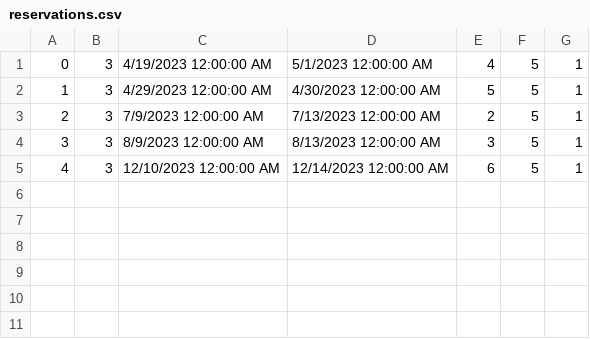
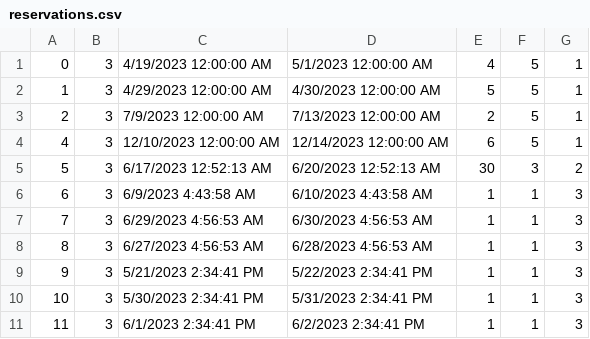
Before and after one commit to Pekseto/SIMS, a CSV file: SIMS-Tourist-Project-main/Tourist-Project/Tourist-Project/Data/reservations.csv, drawn as a sheet; removed rows and columns are numbered as before the commit, all else as after; the diff names each change by its address in the sheet, - before the commit and + after, or states it on an @@ line.

```diff
--- a/SIMS-Tourist-Project-main/Tourist-Project/Tourist-Project/Data/reservations.csv
+++ b/SIMS-Tourist-Project-main/Tourist-Project/Tourist-Project/Data/reservations.csv
-row 4: 3 | 3 | 8/9/2023 12:00:00 AM | 8/13/2023 12:00:00 AM | 3 | 5 | 1
+row 5: 5 | 3 | 6/17/2023 12:52:13 AM | 6/20/2023 12:52:13 AM | 30 | 3 | 2
+row 6: 6 | 3 | 6/9/2023 4:43:58 AM | 6/10/2023 4:43:58 AM | 1 | 1 | 3
+row 7: 7 | 3 | 6/29/2023 4:56:53 AM | 6/30/2023 4:56:53 AM | 1 | 1 | 3
+row 8: 8 | 3 | 6/27/2023 4:56:53 AM | 6/28/2023 4:56:53 AM | 1 | 1 | 3
+row 9: 9 | 3 | 5/21/2023 2:34:41 PM | 5/22/2023 2:34:41 PM | 1 | 1 | 3
+row 10: 10 | 3 | 5/30/2023 2:34:41 PM | 5/31/2023 2:34:41 PM | 1 | 1 | 3
+row 11: 11 | 3 | 6/1/2023 2:34:41 PM | 6/2/2023 2:34:41 PM | 1 | 1 | 3
```
Also changed, not shown: SIMS-Tourist-Project-main/Tourist-Project/Tourist-Project/Data/accommodationRatings.csv, 36 other files.
